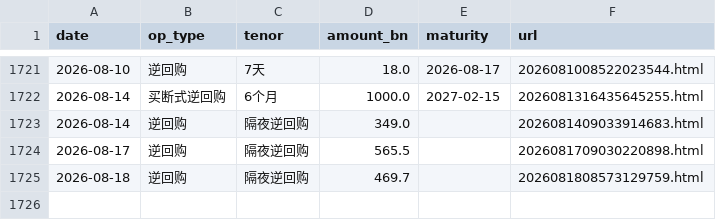
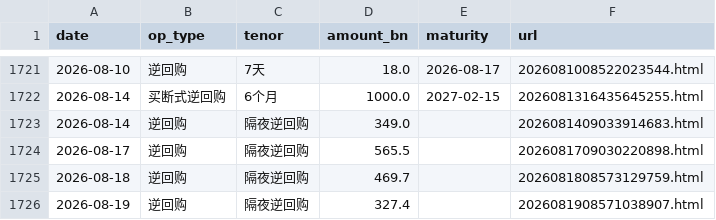
Before and after one commit to Slavduja/PBOC, a CSV file: output/operations.csv, drawn as a sheet; only a part is shown, gaps mark what is left out.

```diff
--- a/output/operations.csv
+++ b/output/operations.csv
@@ -1725 +1725,2 @@ date,op_type,tenor,amount_bn,maturity,url
 2026-08-18,逆回购,隔夜逆回购,469.7,,2026081808573129759.html
+2026-08-19,逆回购,隔夜逆回购,327.4,,2026081908571038907.html
```
Also changed, not shown: output/markets.csv, output/pboc_liquidity.csv, 2 other files.
